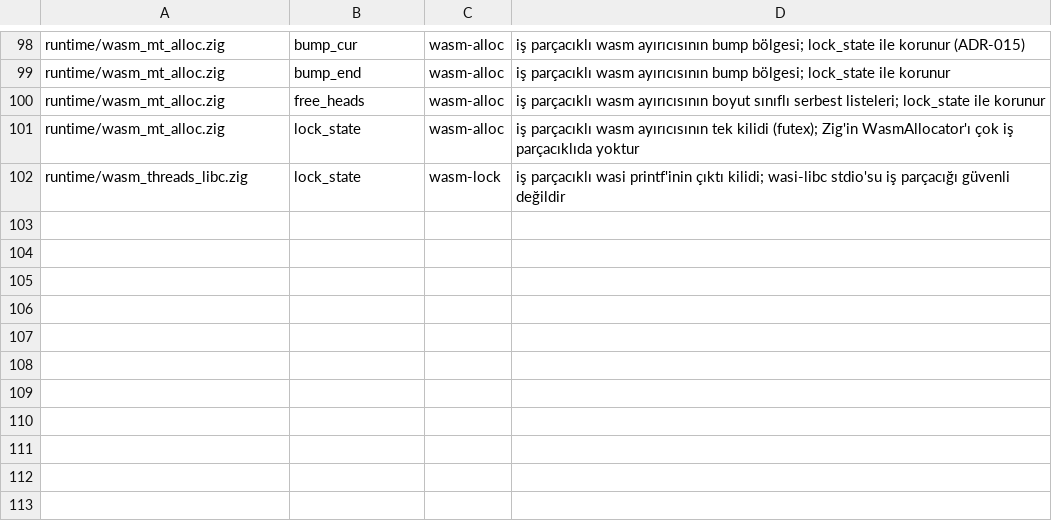
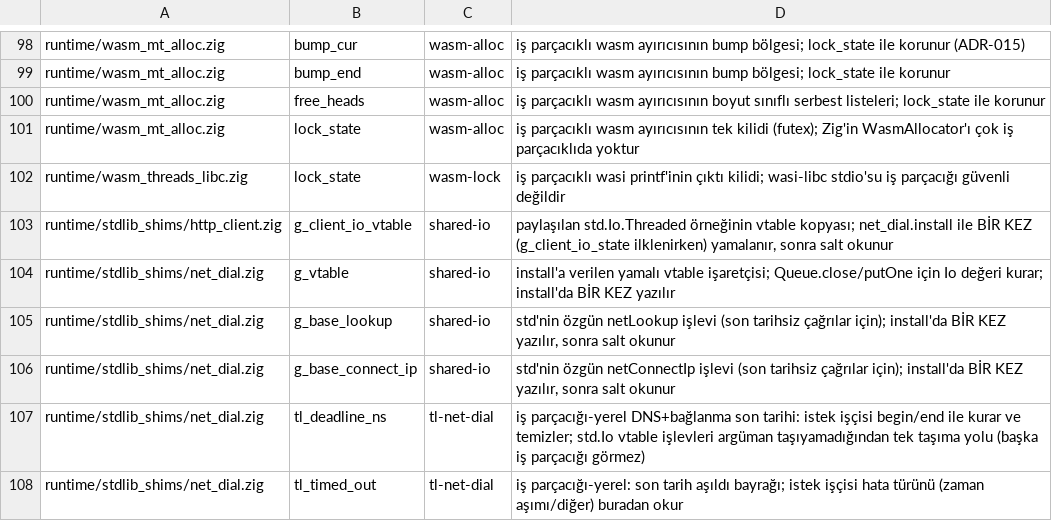
Before and after one commit to mburakmmm/nox-lang, a TSV file: project/global-state-allowlist.tsv, drawn as a sheet; only a part is shown, gaps mark what is left out; the diff names each change by its address in the sheet, - before the commit and + after, or states it on an @@ line.

```diff
--- a/project/global-state-allowlist.tsv
+++ b/project/global-state-allowlist.tsv
+row 103: runtime/stdlib_shims/http_client.zig | g_client_io_vtable | shared-io | paylaşılan std.Io.Threaded örneğinin vtable kopyası; net_dial.install ile BİR KEZ (g_client_io_state ilklenirken) yamalanır, sonra salt okunur
+row 104: runtime/stdlib_shims/net_dial.zig | g_vtable | shared-io | install'a verilen yamalı vtable işaretçisi; Queue.close/putOne için Io değeri kurar; install'da BİR KEZ yazılır
+row 105: runtime/stdlib_shims/net_dial.zig | g_base_lookup | shared-io | std'nin özgün netLookup işlevi (son tarihsiz çağrılar için); install'da BİR KEZ yazılır, sonra salt okunur
+row 106: runtime/stdlib_shims/net_dial.zig | g_base_connect_ip | shared-io | std'nin özgün netConnectIp işlevi (son tarihsiz çağrılar için); install'da BİR KEZ yazılır, sonra salt okunur
+row 107: runtime/stdlib_shims/net_dial.zig | tl_deadline_ns | tl-net-dial | iş parçacığı-yerel DNS+bağlanma son tarihi: istek işçisi begin/end ile kurar ve temizler; std.Io vtable işlevleri argüman taşıyamadığından tek taşıma yolu (başka iş parçacığı görmez)
+row 108: runtime/stdlib_shims/net_dial.zig | tl_timed_out | tl-net-dial | iş parçacığı-yerel: son tarih aşıldı bayrağı; istek işçisi hata türünü (zaman aşımı/diğer) buradan okur
```
Also changed, not shown: 30 other files.
